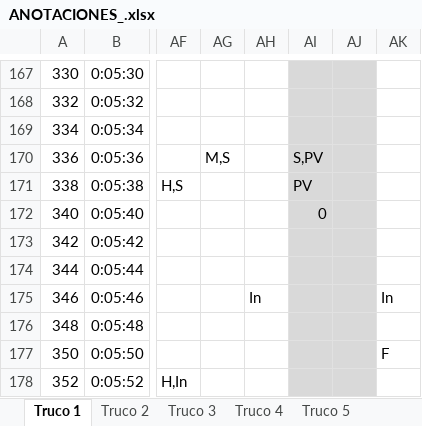
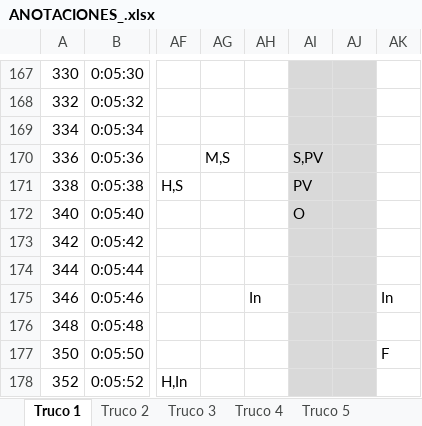
Before and after one commit to davidbestue/laugh_clap, an Excel workbook: ANOTACIONES_.xlsx, sheet Truco 1, drawn as a sheet; only a part is shown, gaps mark what is left out; values as stored, in another font and other column widths than the file's, no borders; the diff names each change by its address in the sheet, - before the commit and + after, or states it on an @@ line.

```diff
--- a/ANOTACIONES_.xlsx (sheet Truco 1)
+++ b/ANOTACIONES_.xlsx (sheet Truco 1)
-AI172: 0
+AI172: O
```
Also changed, not shown: 1 other file.
